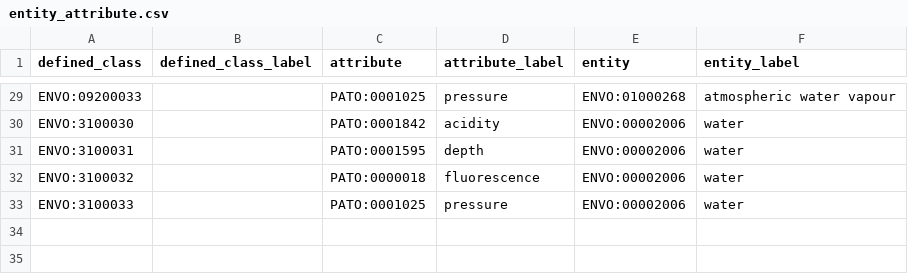
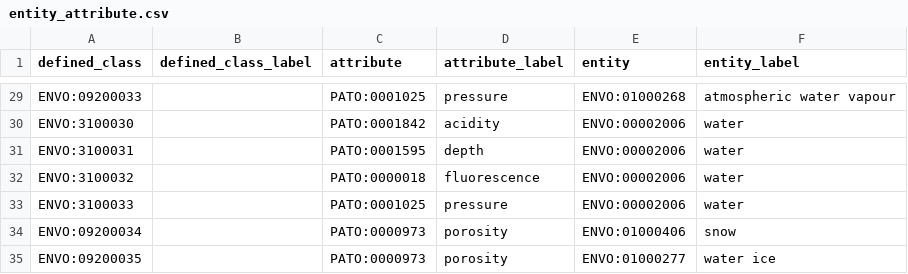
Before and after one commit to EnvironmentOntology/envo, a CSV file: src/envo/modules/entity_attribute.csv, drawn as a sheet; only a part is shown, gaps mark what is left out.

Commit message:
Add porosity of `snow` and `water ice` #923

```diff
--- a/src/envo/modules/entity_attribute.csv
+++ b/src/envo/modules/entity_attribute.csv
@@ -33 +33,3 @@ ENVO:3100032,,PATO:0000018,fluorescence,ENVO:00002006,water
 ENVO:3100033,,PATO:0001025,pressure,ENVO:00002006,water
+ENVO:09200034,,PATO:0000973,porosity,ENVO:01000406,snow
+ENVO:09200035,,PATO:0000973,porosity,ENVO:01000277,water ice
```
